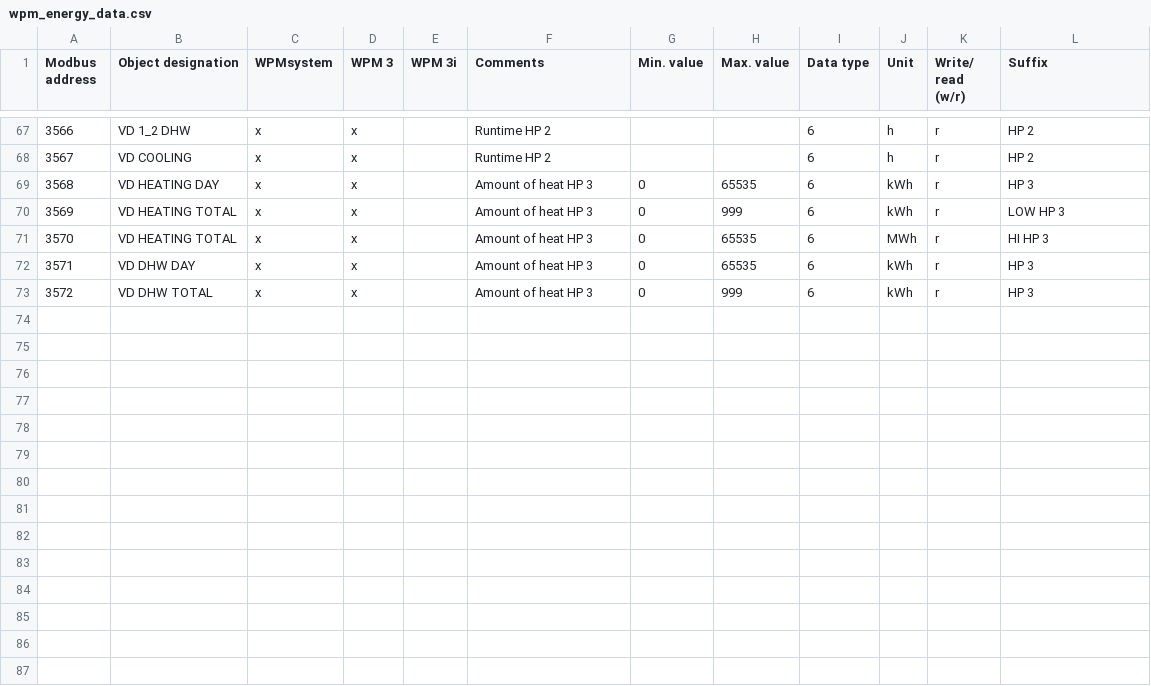
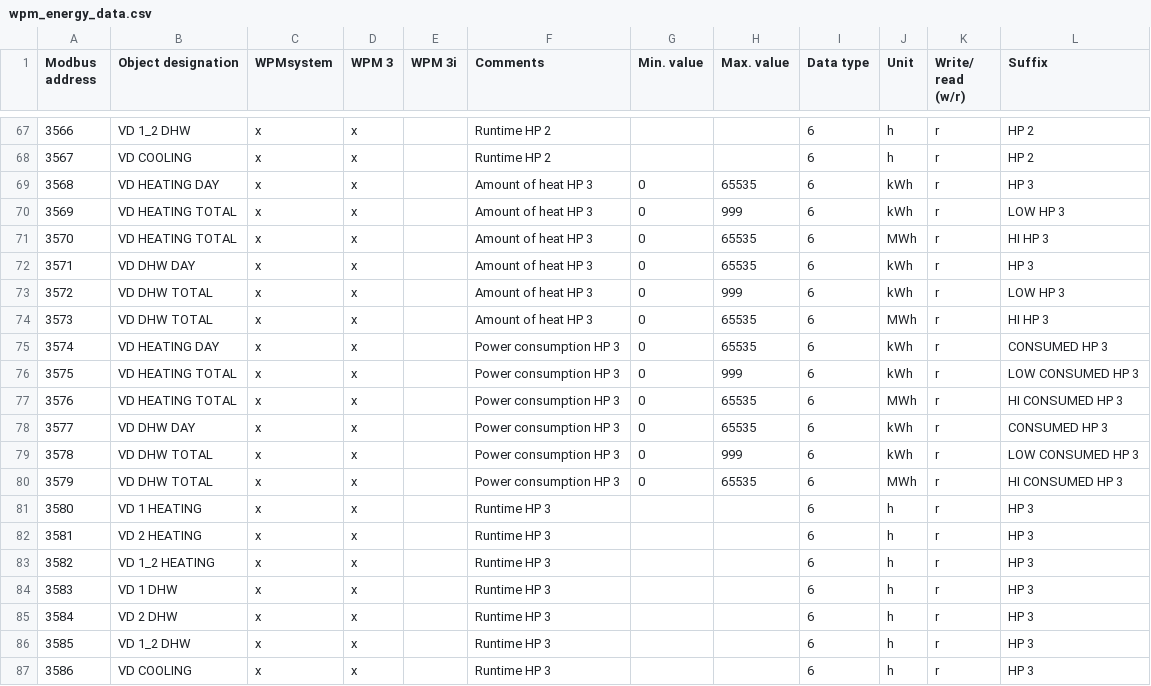
Before and after one commit to pail23/python-stiebel-eltron, a CSV file: api/wpm_energy_data.csv, drawn as a sheet; only a part is shown, gaps mark what is left out.

```diff
--- a/api/wpm_energy_data.csv
+++ b/api/wpm_energy_data.csv
@@ -72,2 +72,16 @@ Modbus address,Object designation ,WPMsystem,WPM 3,WPM 3i,Comments,Min. value,Ma
 3571,VD DHW DAY,x,x,,Amount of heat HP 3,0,65535,6,kWh,r,HP 3
-3572,VD DHW TOTAL,x,x,,Amount of heat HP 3,0,999,6,kWh,r,HP 3
+3572,VD DHW TOTAL,x,x,,Amount of heat HP 3,0,999,6,kWh,r,LOW HP 3
+3573,VD DHW TOTAL,x,x,,Amount of heat HP 3,0,65535,6,MWh,r,HI HP 3
+3574,VD HEATING DAY,x,x,,Power consumption HP 3,0,65535,6,kWh,r,CONSUMED HP 3
+3575,VD HEATING TOTAL,x,x,,Power consumption HP 3,0,999,6,kWh,r,LOW CONSUMED HP 3
+3576,VD HEATING TOTAL,x,x,,Power consumption HP 3,0,65535,6,MWh,r,HI CONSUMED HP 3
+3577,VD DHW DAY,x,x,,Power consumption HP 3,0,65535,6,kWh,r,CONSUMED HP 3
+3578,VD DHW TOTAL,x,x,,Power consumption HP 3,0,999,6,kWh,r,LOW CONSUMED HP 3
+3579,VD DHW TOTAL,x,x,,Power consumption HP 3,0,65535,6,MWh,r,HI CONSUMED HP 3
+3580,VD 1 HEATING,x,x,,Runtime HP 3,,,6,h,r,HP 3
+3581,VD 2 HEATING,x,x,,Runtime HP 3,,,6,h,r,HP 3
+3582,VD 1_2 HEATING,x,x,,Runtime HP 3,,,6,h,r,HP 3
+3583,VD 1 DHW,x,x,,Runtime HP 3,,,6,h,r,HP 3
+3584,VD 2 DHW,x,x,,Runtime HP 3,,,6,h,r,HP 3
+3585,VD 1_2 DHW,x,x,,Runtime HP 3,,,6,h,r,HP 3
+3586,VD COOLING,x,x,,Runtime HP 3,,,6,h,r,HP 3
```
Also changed, not shown: 4 other files.
